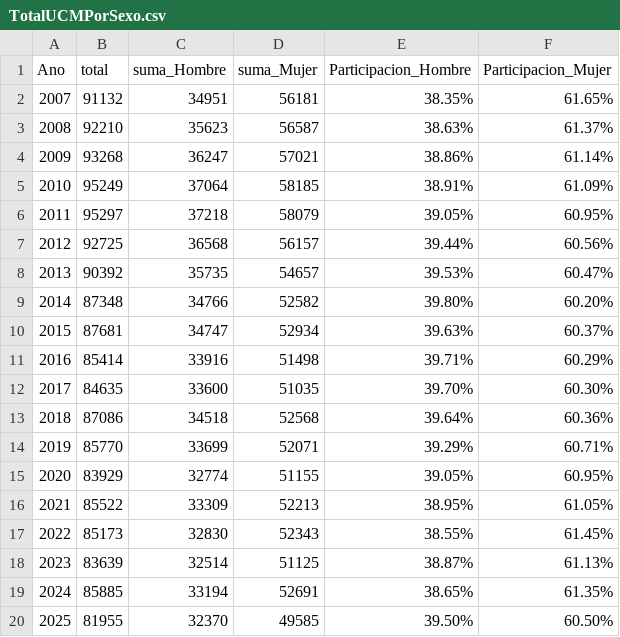
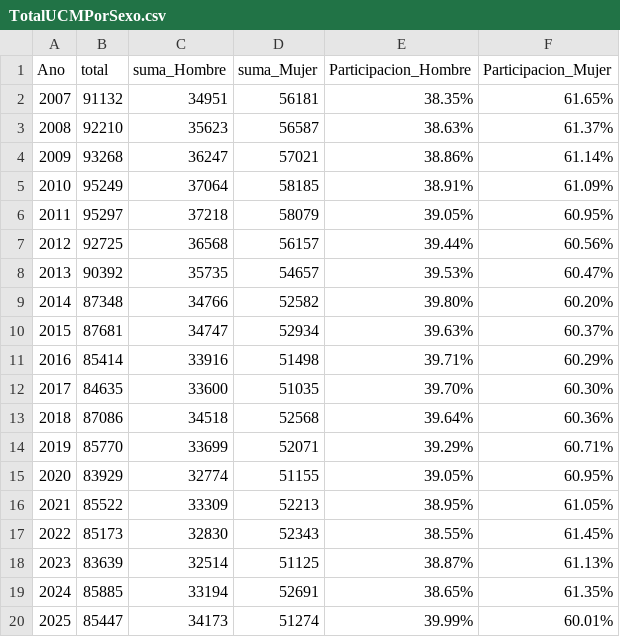
Before and after one commit to igualdad-ucm/Informe-Total-UCM, a CSV file: csv/TotalUCMPorSexo.csv, drawn as a sheet.

```diff
--- a/csv/TotalUCMPorSexo.csv
+++ b/csv/TotalUCMPorSexo.csv
@@ -19,2 +19,2 @@
 "2024","85885","33194","52691","38.65%","61.35%"
-"2025","81955","32370","49585","39.50%","60.50%"
+"2025","85447","34173","51274","39.99%","60.01%"
```
Also changed, not shown: csv/ConcentraciónUCMPorColectivo.csv, csv/TotalUCMPorColectivo.csv, 15 other files.
